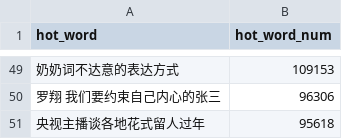
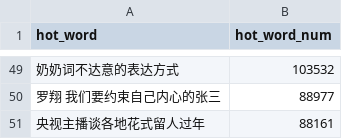
Before and after one commit to wuwe1/weibo-trends-archive, a CSV file: weibo-trends.csv, drawn as a sheet; only a part is shown, gaps mark what is left out; the diff covers the shown part only.

```diff
--- a/weibo-trends.csv
+++ b/weibo-trends.csv
@@ -49,3 +49,3 @@
-"奶奶词不达意的表达方式","109153"
-"罗翔 我们要约束自己内心的张三","96306"
-"央视主播谈各地花式留人过年","95618"
+"奶奶词不达意的表达方式","103532"
+"罗翔 我们要约束自己内心的张三","88977"
+"央视主播谈各地花式留人过年","88161"
```
Also changed, not shown: 20 added rows, 20 removed rows and 27 edited cells elsewhere in this file, 1 other file.
